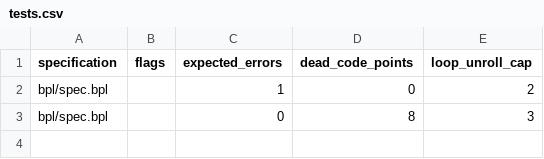
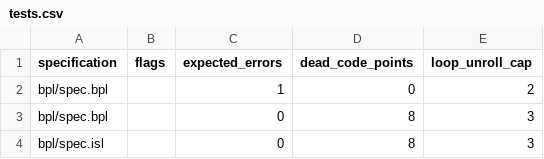
Before and after one commit to ywelsch/bcverifier, a CSV file: libraries/cell/tests.csv, drawn as a sheet; the diff names each change by its address in the sheet, - before the commit and + after, or states it on an @@ line.

Commit message:
tests for obool and cell with isl

```diff
--- a/libraries/cell/tests.csv
+++ b/libraries/cell/tests.csv
+row 4: bpl/spec.isl |  | 0 | 8 | 3
```
Also changed, not shown: libraries/obool/tests.csv, 2 other files.
